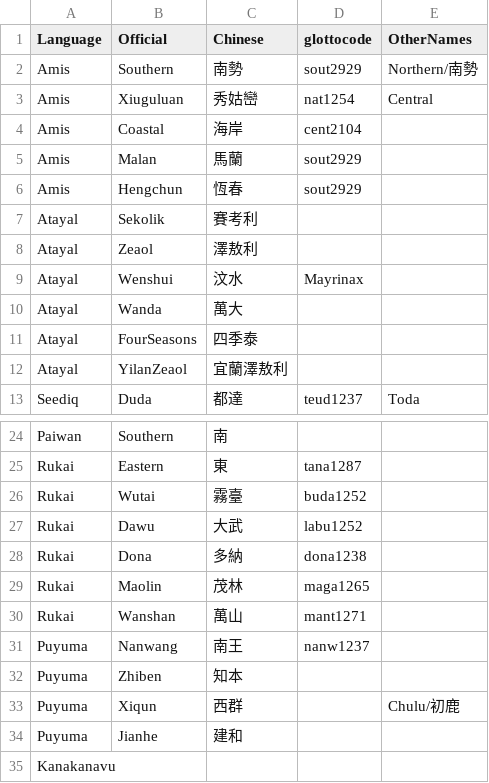
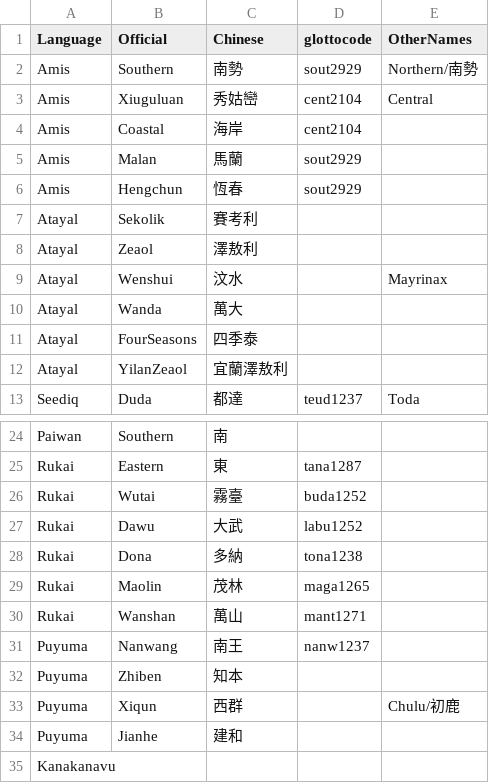
Before and after one commit to FormosanBank/FormosanBank, a CSV file: dialects.csv, drawn as a sheet; only a part is shown, gaps mark what is left out.

Commit message:
Correct invalid Formosan dialect Glottocodes

```diff
--- a/dialects.csv
+++ b/dialects.csv
@@ -2,3 +2,3 @@ Language,Official,Chinese,glottocode,OtherNames
 Amis,Southern,南勢,sout2929,Northern/南勢
-Amis,Xiuguluan,秀姑巒,nat1254,Central
+Amis,Xiuguluan,秀姑巒,cent2104,Central
 Amis,Coastal,海岸,cent2104,
@@ -8,3 +8,3 @@ Atayal,Sekolik,賽考利,,
 Atayal,Zeaol,澤敖利,,
-Atayal,Wenshui,汶水,Mayrinax,
+Atayal,Wenshui,汶水,,Mayrinax
 Atayal,Wanda,萬大,,
@@ -27,3 +27,3 @@ Rukai,Wutai,霧臺,buda1252,
 Rukai,Dawu,大武,labu1252,
-Rukai,Dona,多納,dona1238,
+Rukai,Dona,多納,tona1238,
 Rukai,Maolin,茂林,maga1265,
```
Also changed, not shown: 21 other files.
